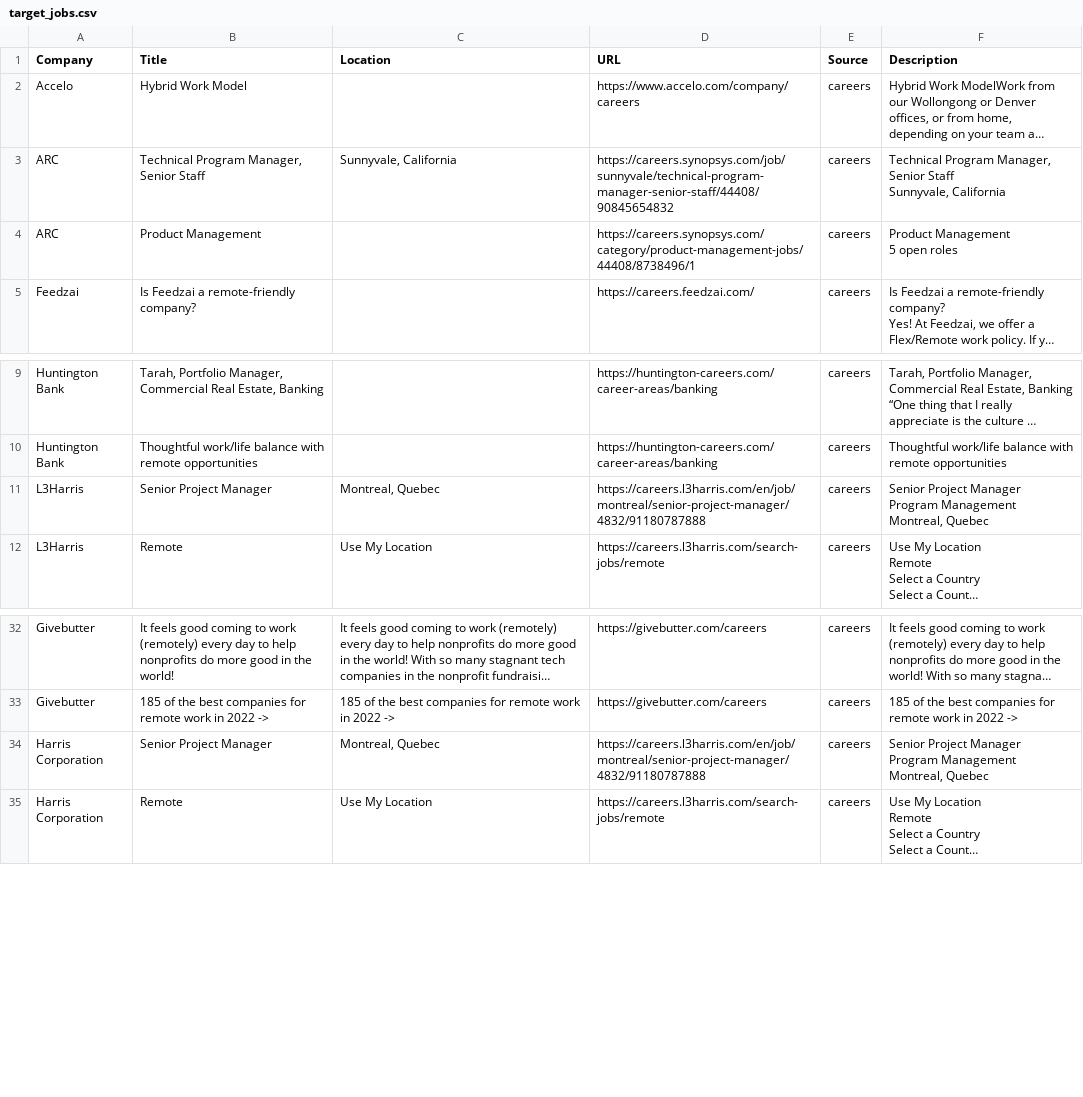
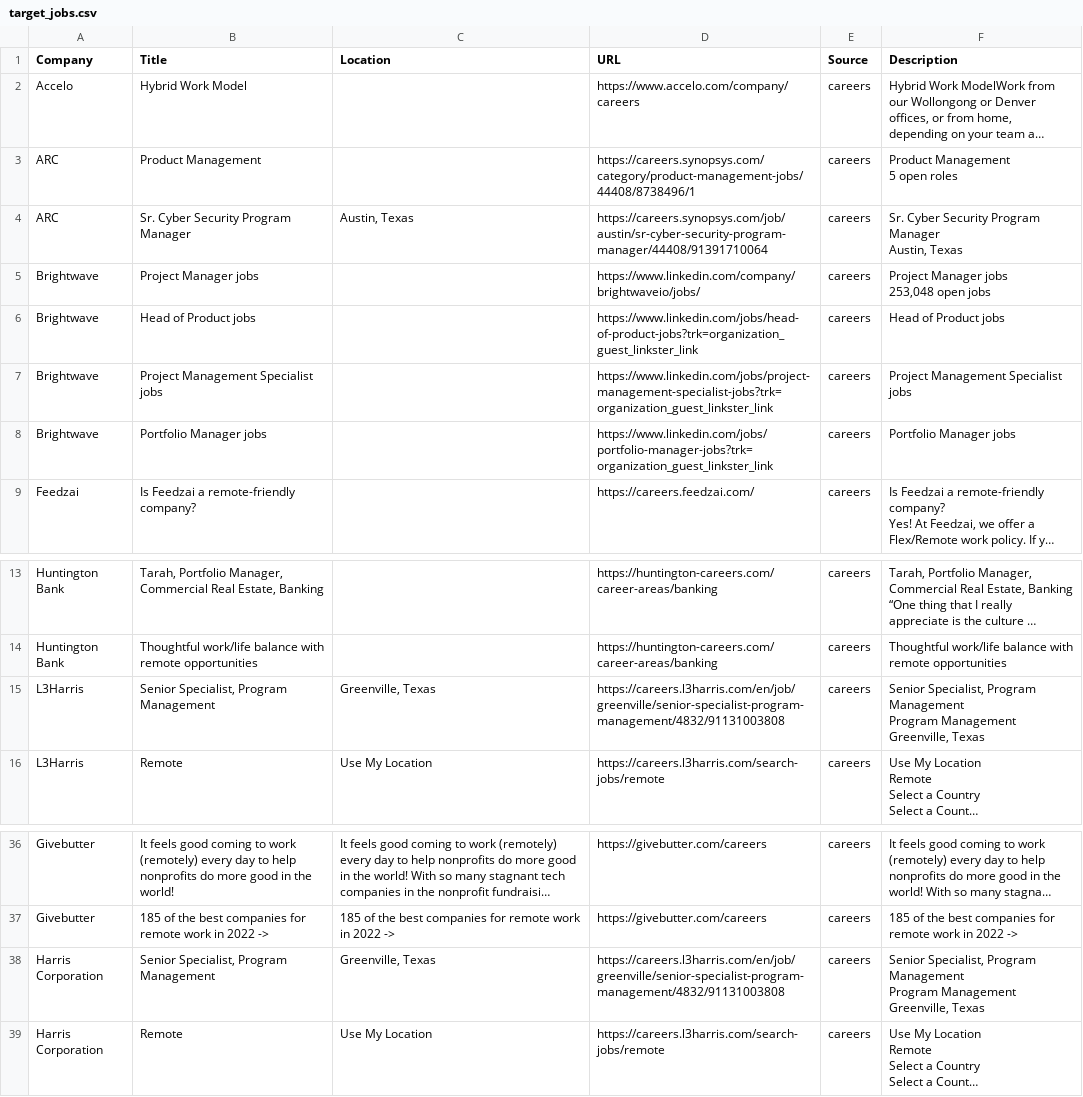
Before and after one commit to starstead/job-scraper, a CSV file: results/target_jobs.csv, drawn as a sheet; only a part is shown, gaps mark what is left out; long unchanged cells end in …; removed rows and columns are numbered as before the commit, all else as after; ↵ is a line break in a cell; the diff names each change by its address in the sheet, - before the commit and + after, or states it on an @@ line.

```diff
--- a/results/target_jobs.csv
+++ b/results/target_jobs.csv
-row 3: ARC | Technical Program Manager, Senior Staff | Sunnyvale, California | https://careers.synopsys.com/job/sunnyvale/technical-program-manager-senior-staff/44408/90845654832 | careers | Technical Program Manager, Senior Staff ↵ Sunnyvale, California
+row 4: ARC | Sr. Cyber Security Program Manager | Austin, Texas | https://careers.synopsys.com/job/austin/sr-cyber-security-program-manager/44408/91391710064 | careers | Sr. Cyber Security Program Manager ↵ Austin, Texas
+row 5: Brightwave | Project Manager jobs |  | https://www.linkedin.com/company/brightwaveio/jobs/ | careers | Project Manager jobs ↵ 253,048 open jobs
+row 6: Brightwave | Head of Product jobs |  | https://www.linkedin.com/jobs/head-of-product-jobs?trk=organization_guest_linkster_link | careers | Head of Product jobs
+row 7: Brightwave | Project Management Specialist jobs |  | https://www.linkedin.com/jobs/project-management-specialist-jobs?trk=organization_guest_linkster_link | careers | Project Management Specialist jobs
+row 8: Brightwave | Portfolio Manager jobs |  | https://www.linkedin.com/jobs/portfolio-manager-jobs?trk=organization_guest_linkster_link | careers | Portfolio Manager jobs
-B15 (Title): Senior Project Manager
+B15 (Title): Senior Specialist, Program Management
-C15 (Location): Montreal, Quebec
+C15 (Location): Greenville, Texas
-D15 (URL): https://careers.l3harris.com/en/job/montreal/senior-project-manager/4832/91180787888
+D15 (URL): https://careers.l3harris.com/en/job/greenville/senior-specialist-program-management/4832/91131003808
-F15 (Description): Senior Project Manager ↵ Program Management ↵ Montreal, Quebec
+F15 (Description): Senior Specialist, Program Management ↵ Program Management ↵ Greenville, Texas
-B38 (Title): Senior Project Manager
+B38 (Title): Senior Specialist, Program Management
-C38 (Location): Montreal, Quebec
+C38 (Location): Greenville, Texas
-D38 (URL): https://careers.l3harris.com/en/job/montreal/senior-project-manager/4832/91180787888
+D38 (URL): https://careers.l3harris.com/en/job/greenville/senior-specialist-program-management/4832/91131003808
-F38 (Description): Senior Project Manager ↵ Program Management ↵ Montreal, Quebec
+F38 (Description): Senior Specialist, Program Management ↵ Program Management ↵ Greenville, Texas
```
Also changed, not shown: 1 other file.
